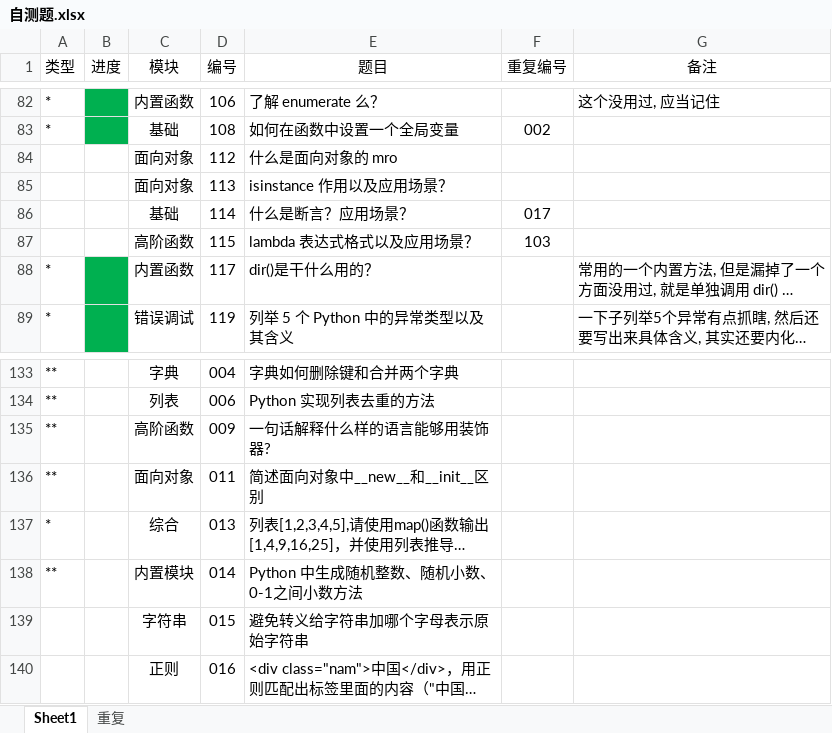
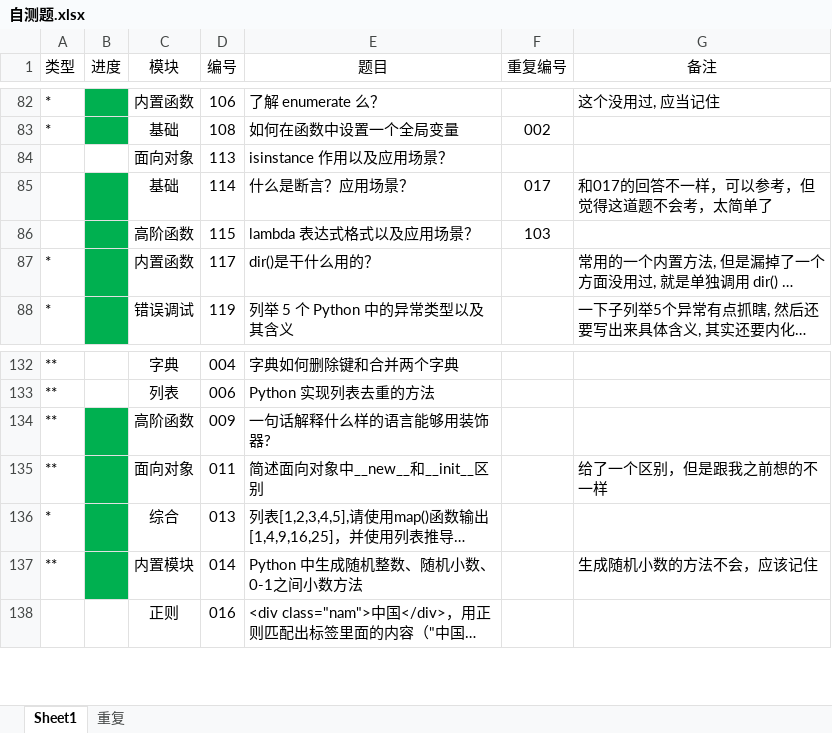
Before and after one commit to GregoryShen/00-Python, an Excel workbook: 017 面试题/自测题.xlsx, sheet Sheet1, drawn as a sheet; only a part is shown, gaps mark what is left out; long unchanged cells end in …; values as stored, in another font and other column widths than the file's, no borders; removed rows and columns are numbered as before the commit, all else as after; the diff names each change by its address in the sheet, - before the commit and + after, or states it on an @@ line.

```diff
--- a/017 面试题/自测题.xlsx (sheet Sheet1)
+++ b/017 面试题/自测题.xlsx (sheet Sheet1)
-row 84:  |  | 面向对象 | 112 | 什么是面向对象的 mro
-B85:B86 fill: none
+B85:B86 fill: #00B050
-G85 (备注): (empty)
+G85 (备注): 和017的回答不一样，可以参考，但觉得这道题不会考，太简单了
-B134:B137 fill: none
+B134:B137 fill: #00B050
-G135 (备注): (empty)
+G135 (备注): 给了一个区别，但是跟我之前想的不一样
-G137 (备注): (empty)
+G137 (备注): 生成随机小数的方法不会，应该记住
-row 139:  |  | 字符串 | 015 | 避免转义给字符串加哪个字母表示原始字符串
```
Also changed, not shown: sheet 重复, 3 other files.
